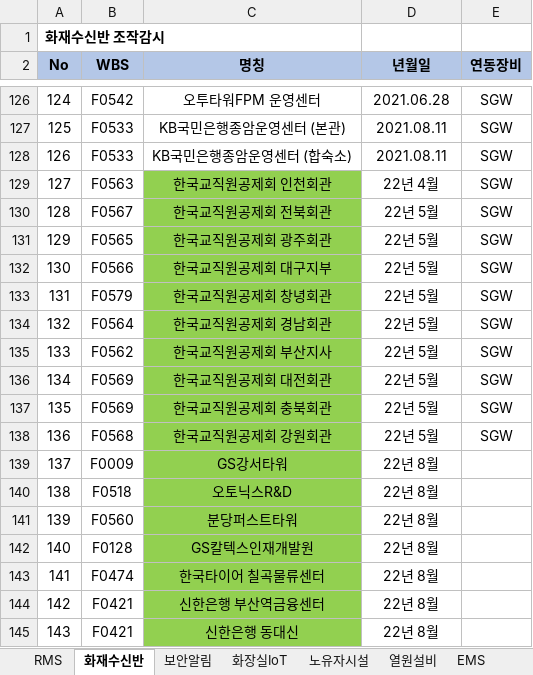
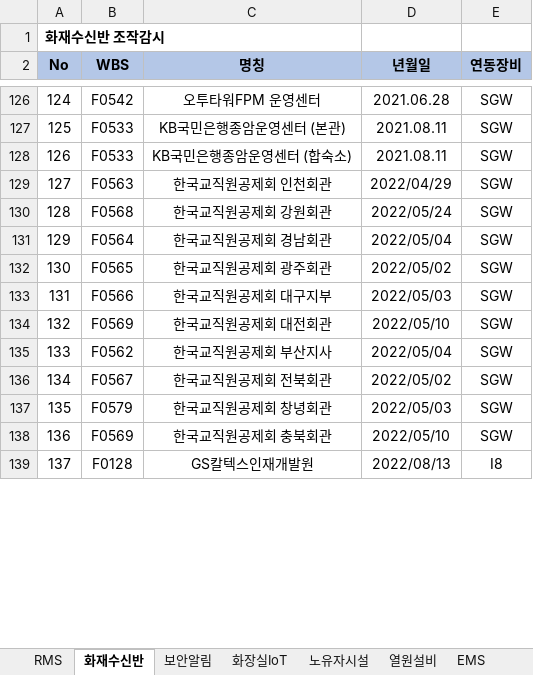
Before and after one commit to jaeho1900/_Pi2Work, an Excel workbook: weeklyNew/빌딩RMS_구축현장.xlsx, sheet 화재수신반, drawn as a sheet; only a part is shown, gaps mark what is left out; values as stored, in another font and other column widths than the file's, no borders; removed rows and columns are numbered as before the commit, all else as after; the diff covers the shown part only; the diff names each change by its address in the sheet, - before the commit and + after, or states it on an @@ line.

```diff
--- a/weeklyNew/빌딩RMS_구축현장.xlsx (sheet 화재수신반)
+++ b/weeklyNew/빌딩RMS_구축현장.xlsx (sheet 화재수신반)
@@ column A (No) renumbered between rows 6 and 145 @@
-C129:C130 fill: #92D050
+C129:C130 fill: none
-D129 (년월일): 22년 4월
+D129 (년월일): 2022/04/29
-B130 (WBS): F0567
+B130 (WBS): F0568
-C130 (명칭): 한국교직원공제회 전북회관
+C130 (명칭): 한국교직원공제회 강원회관
-D130 (년월일): 22년 5월
+D130 (년월일): 2022/05/24
+row 131: 129 | F0564 | 한국교직원공제회 경남회관 | 2022/05/04 | SGW
-C132:C134 fill: #92D050
+C132:C134 fill: none
-D132 (년월일): 22년 5월
+D132 (년월일): 2022/05/02
-D133 (년월일): 22년 5월
+D133 (년월일): 2022/05/03
-B134 (WBS): F0579
+B134 (WBS): F0569
-C134 (명칭): 한국교직원공제회 창녕회관
+C134 (명칭): 한국교직원공제회 대전회관
-D134 (년월일): 22년 5월
+D134 (년월일): 2022/05/10
-row 134: 132 | F0564 | 한국교직원공제회 경남회관 | 22년 5월 | SGW
-C135:C136 fill: #92D050
+C135:C136 fill: none
-D135 (년월일): 22년 5월
+D135 (년월일): 2022/05/04
-B136 (WBS): F0569
+B136 (WBS): F0567
-C136 (명칭): 한국교직원공제회 대전회관
+C136 (명칭): 한국교직원공제회 전북회관
-D136 (년월일): 22년 5월
+D136 (년월일): 2022/05/02
+row 137: 135 | F0579 | 한국교직원공제회 창녕회관 | 2022/05/03 | SGW
-C138 fill: #92D050
+C138 fill: none
-D138 (년월일): 22년 5월
+D138 (년월일): 2022/05/10
-row 138: 136 | F0568 | 한국교직원공제회 강원회관 | 22년 5월 | SGW
-row 139: 137 | F0009 | GS강서타워 | 22년 8월
-row 140: 138 | F0518 | 오토닉스R&D | 22년 8월
-row 141: 139 | F0560 | 분당퍼스트타워 | 22년 8월
-C139 fill: #92D050
+C139 fill: none
-D139 (년월일): 22년 8월
+D139 (년월일): 2022/08/13
-E139 (연동장비): (empty)
+E139 (연동장비): I8
-row 143: 141 | F0474 | 한국타이어 칠곡물류센터 | 22년 8월
-row 144: 142 | F0421 | 신한은행 부산역금융센터 | 22년 8월
-row 145: 143 | F0421 | 신한은행 동대신 | 22년 8월
```
Also changed, not shown: 7 added rows, 9 removed rows, 7 moved rows, 21 edited cells and cell formats elsewhere in this sheet, sheet 보안알림, sheet EMS, sheet 열원설비, sheet 노유자시설, sheet RMS, other sheet tabs, hidden cells, 6 other files.
